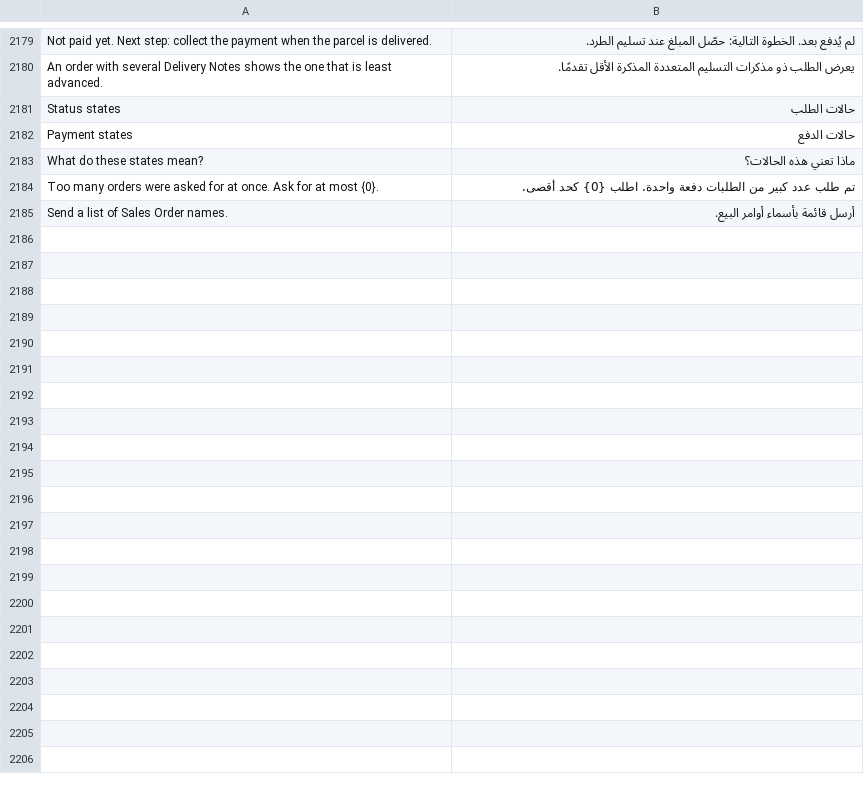
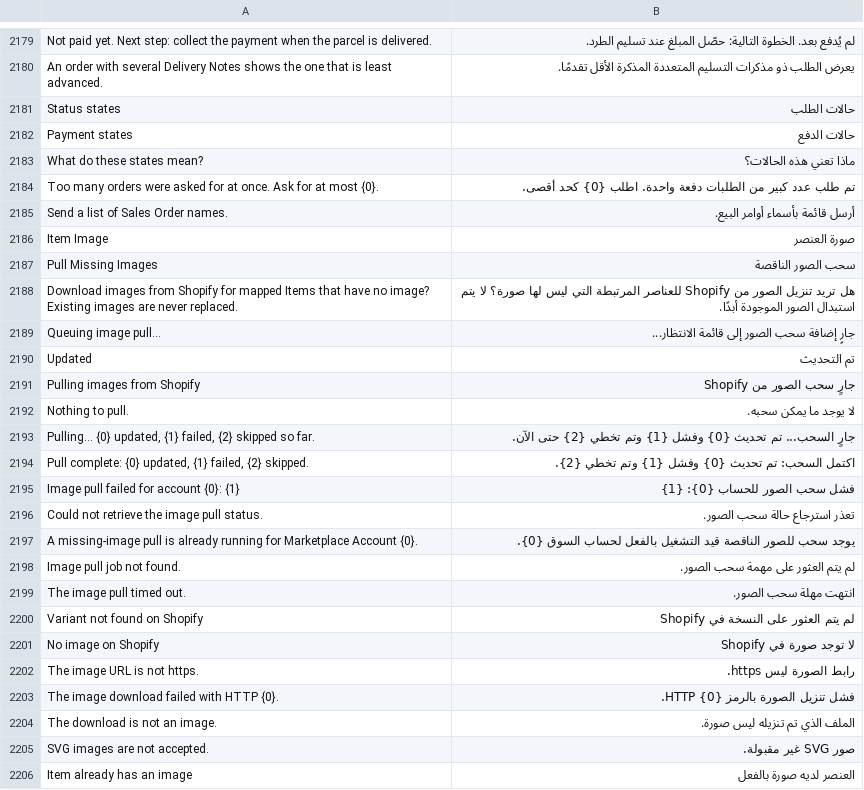
Before and after one commit to MohamedAmirr/tamwenat-el-zekrayat, a CSV file: apps/marketplace_integrations/marketplace_integrations/translations/ar.csv, drawn as a sheet; only a part is shown, gaps mark what is left out.

Commit message:
feat(shopify): Pull Missing Images button fills empty Item images from Shopify (#526)

```diff
--- a/apps/marketplace_integrations/marketplace_integrations/translations/ar.csv
+++ b/apps/marketplace_integrations/marketplace_integrations/translations/ar.csv
@@ -2185 +2185,22 @@ Too many orders were asked for at once. Ask for at most {0}.,تم طلب عدد
 Send a list of Sales Order names.,أرسل قائمة بأسماء أوامر البيع.
+Item Image,صورة العنصر
+Pull Missing Images,سحب الصور الناقصة
+Download images from Shopify for mapped Items that have no image? Existing images are never replaced.,هل تريد تنزيل الصور من Shopify للعناصر المرتبطة التي ليس لها صورة؟ لا يتم استبدال الصور الموجودة أبدًا.
+Queuing image pull...,جارٍ إضافة سحب الصور إلى قائمة الانتظار...
+Updated,تم التحديث
+Pulling images from Shopify,جارٍ سحب الصور من Shopify
+Nothing to pull.,لا يوجد ما يمكن سحبه.
+"Pulling... {0} updated, {1} failed, {2} skipped so far.","جارٍ السحب... تم تحديث {0} وفشل {1} وتم تخطي {2} حتى الآن."
+"Pull complete: {0} updated, {1} failed, {2} skipped.","اكتمل السحب: تم تحديث {0} وفشل {1} وتم تخطي {2}."
+Image pull failed for account {0}: {1},فشل سحب الصور للحساب {0}: {1}
+Could not retrieve the image pull status.,تعذر استرجاع حالة سحب الصور.
+A missing-image pull is already running for Marketplace Account {0}.,يوجد سحب للصور الناقصة قيد التشغيل بالفعل لحساب السوق {0}.
+Image pull job not found.,لم يتم العثور على مهمة سحب الصور.
+The image pull timed out.,انتهت مهلة سحب الصور.
+Variant not found on Shopify,لم يتم العثور على النسخة في Shopify
+No image on Shopify,لا توجد صورة في Shopify
+The image URL is not https.,رابط الصورة ليس https.
+The image download failed with HTTP {0}.,فشل تنزيل الصورة بالرمز HTTP {0}.
+The download is not an image.,الملف الذي تم تنزيله ليس صورة.
+SVG images are not accepted.,صور SVG غير مقبولة.
+Item already has an image,العنصر لديه صورة بالفعل
```
Also changed, not shown: 13 other files.
